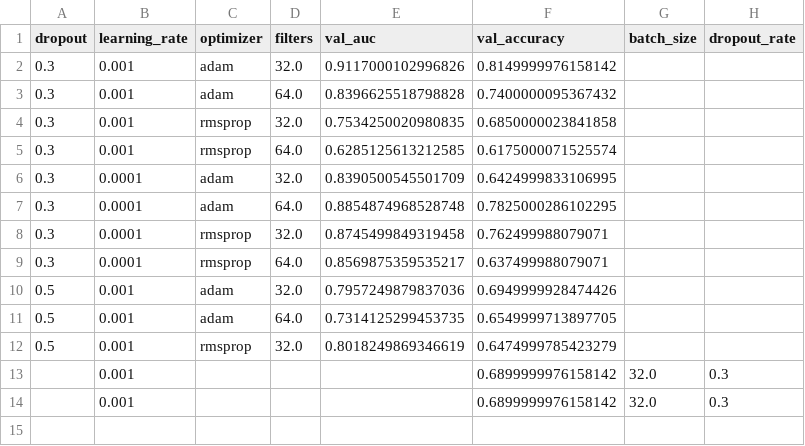
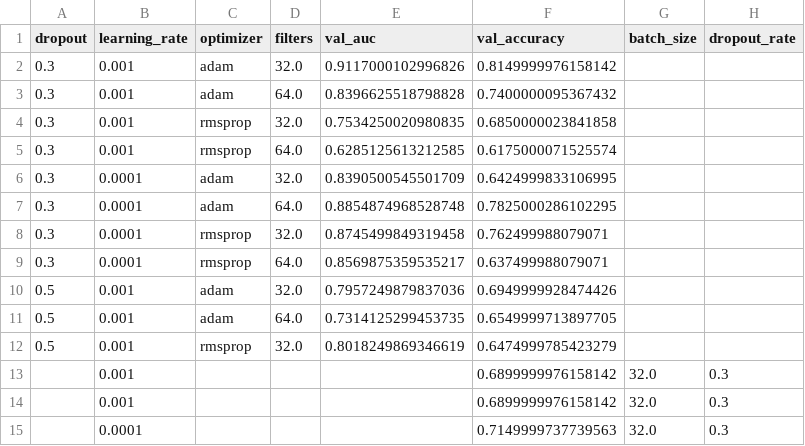
Before and after one commit to marcinjedrych/Project-AI, a CSV file: hyperparameter_tuning_task2.csv, drawn as a sheet.

```diff
--- a/hyperparameter_tuning_task2.csv
+++ b/hyperparameter_tuning_task2.csv
@@ -14 +14,2 @@ dropout,learning_rate,optimizer,filters,val_auc,val_accuracy,batch_size,dropout_
 ,0.001,,,,0.6899999976158142,32.0,0.3
+,0.0001,,,,0.7149999737739563,32.0,0.3
```
Also changed, not shown: 34 other files.
